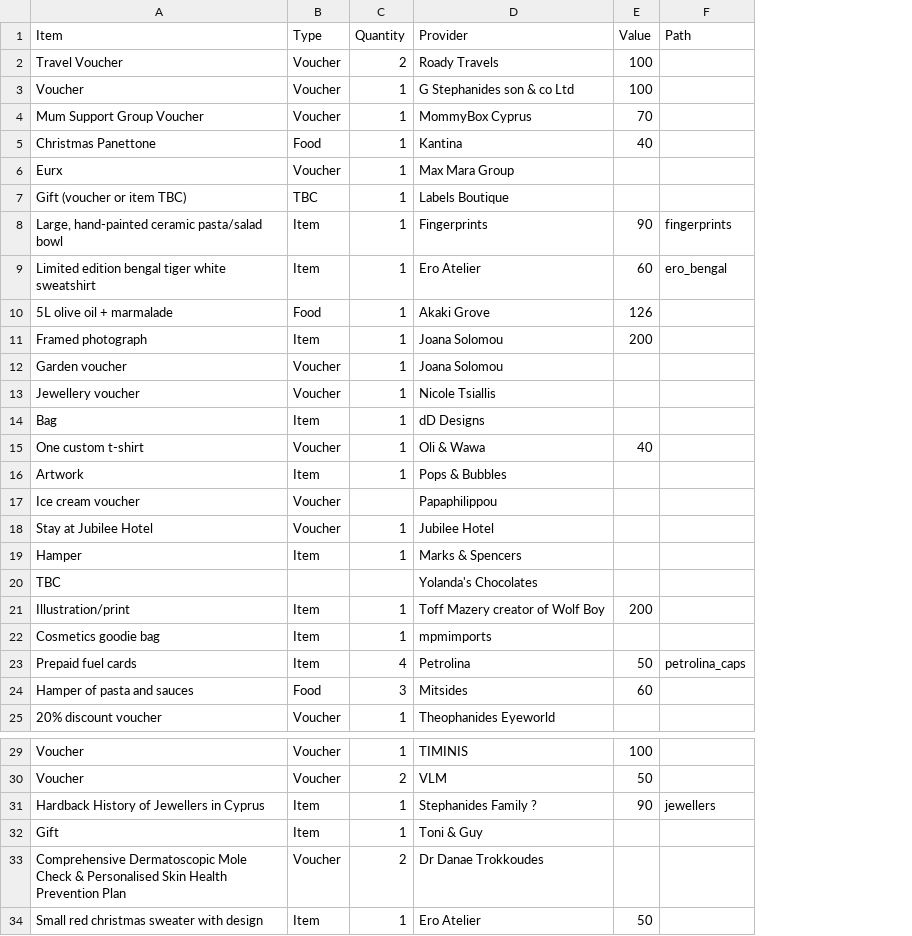
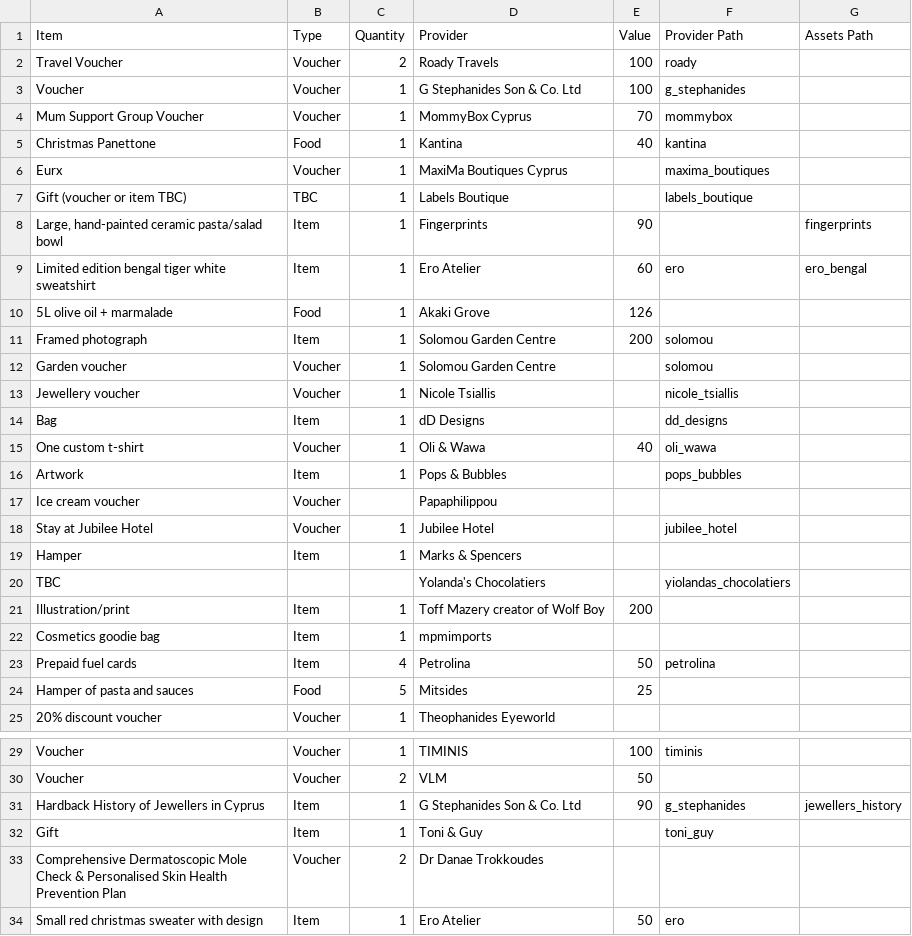
Before and after one commit to AnachronisticTech/jussa-raffle, a CSV file: resources/raffle_prizes.csv, drawn as a sheet; only a part is shown, gaps mark what is left out; removed rows and columns are numbered as before the commit, all else as after; the diff names each change by its address in the sheet, - before the commit and + after, or states it on an @@ line.

```diff
--- a/resources/raffle_prizes.csv
+++ b/resources/raffle_prizes.csv
-column F (Path), rows 8-23: fingerprints | ero_bengal |  |  |  |  |  |  |  |  |  |  |  |  |  | petrolina_caps; row 31: jewellers
+column F (Provider Path), rows 2-23: roady | g_stephanides | mommybox | kantina | maxima_boutiques | labels_boutique |  | ero |  | solomou | solomou | nicole_tsiallis | dd_designs | oli_wawa | pops_bubbles |  | jubilee_hotel |  | yiolandas_chocolatiers |  |  | petrolina; rows 29-34: timinis |  | g_stephanides | toni_guy |  | ero
+column G (Assets Path), rows 8-9: fingerprints | ero_bengal; row 31: jewellers_history
-D3 (Provider): G Stephanides son & co Ltd
+D3 (Provider): G Stephanides Son & Co. Ltd
-D6 (Provider): Max Mara Group
+D6 (Provider): MaxiMa Boutiques Cyprus
-D11:D12 (Provider): Joana Solomou
+D11:D12 (Provider): Solomou Garden Centre
-D20 (Provider): Yolanda's Chocolates
+D20 (Provider): Yolanda's Chocolatiers
-C24 (Quantity): 3
+C24 (Quantity): 5
-E24 (Value): 60
+E24 (Value): 25
-D31 (Provider): Stephanides Family ?
+D31 (Provider): G Stephanides Son & Co. Ltd
```
Also changed, not shown: 44 other files.
